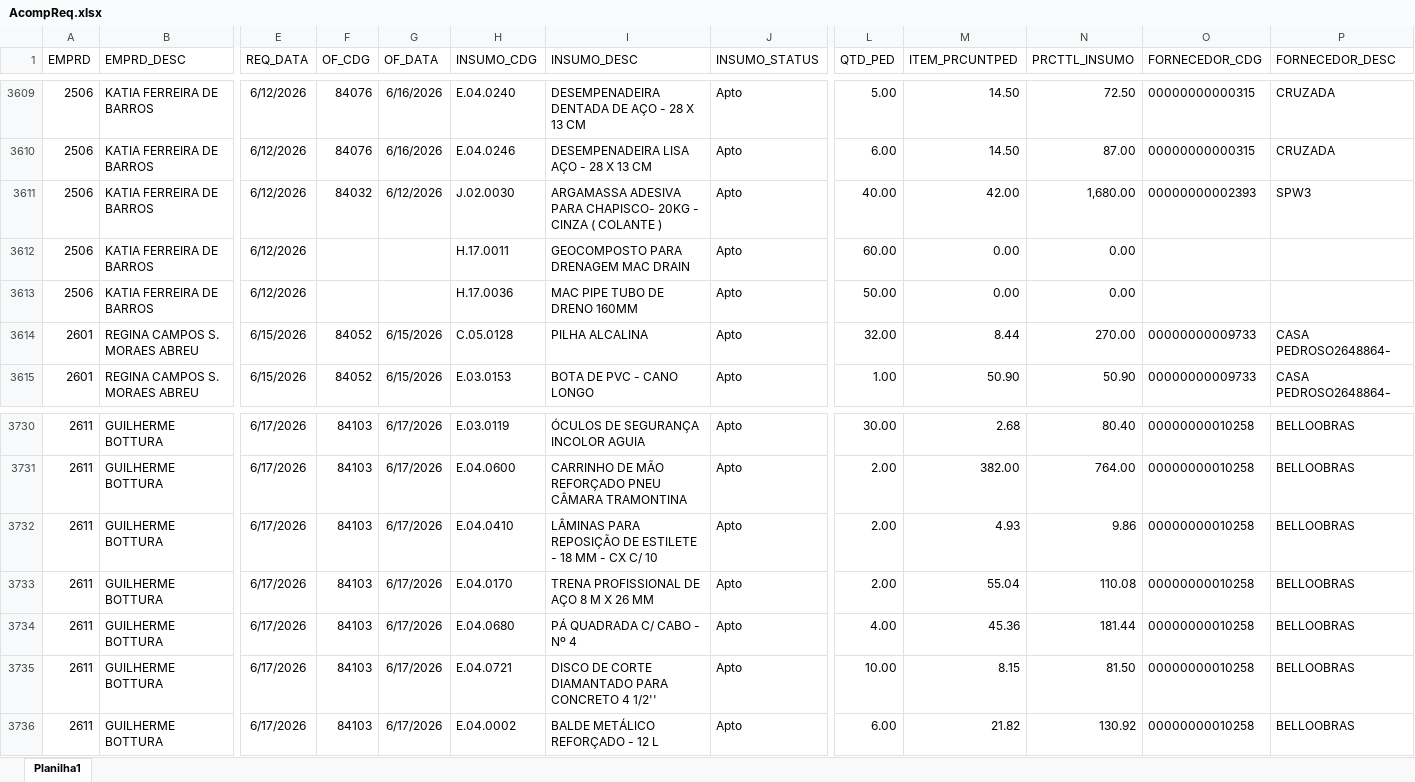
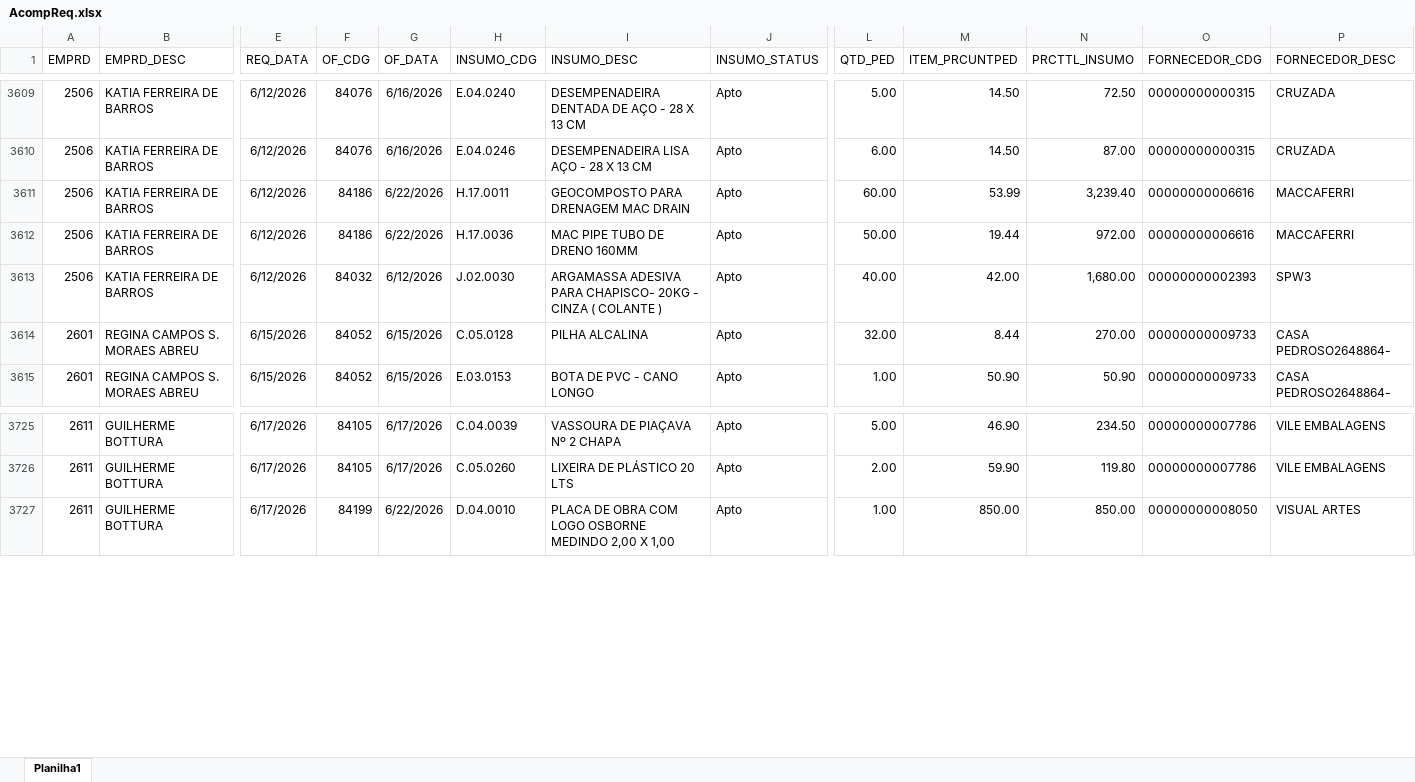
Before and after one commit to Mgiglio98/acompanhamento-requisicoes, an Excel workbook: AcompReq.xlsx, sheet Planilha1, drawn as a sheet; only a part is shown, gaps mark what is left out; values as stored, in another font and other column widths than the file's, no borders; removed rows and columns are numbered as before the commit, all else as after; rows hold the shown columns only; the diff covers the shown part only; the diff names each change by its address in the sheet, - before the commit and + after, or states it on an @@ line.

```diff
--- a/AcompReq.xlsx (sheet Planilha1)
+++ b/AcompReq.xlsx (sheet Planilha1)
+row 3611: 2506 | KATIA FERREIRA DE BARROS | 6/12/2026 | 84186 | 6/22/2026 | H.17.0011 | GEOCOMPOSTO PARA DRENAGEM MAC DRAIN | Apto | 60.00 | 53.99 | 3,239.40 | 00000000006616 | MACCAFERRI
+row 3612: 2506 | KATIA FERREIRA DE BARROS | 6/12/2026 | 84186 | 6/22/2026 | H.17.0036 | MAC PIPE TUBO DE DRENO 160MM | Apto | 50.00 | 19.44 | 972.00 | 00000000006616 | MACCAFERRI
-row 3612: 2506 | KATIA FERREIRA DE BARROS | 6/12/2026 |  |  | H.17.0011 | GEOCOMPOSTO PARA DRENAGEM MAC DRAIN | Apto | 60.00 | 0.00 | 0.00
-row 3613: 2506 | KATIA FERREIRA DE BARROS | 6/12/2026 |  |  | H.17.0036 | MAC PIPE TUBO DE DRENO 160MM | Apto | 50.00 | 0.00 | 0.00
-F3725:F3726 (OF_CDG): 84103
+F3725:F3726 (OF_CDG): 84105
-H3725 (INSUMO_CDG): E.03.0119
+H3725 (INSUMO_CDG): C.04.0039
-I3725 (INSUMO_DESC): ÓCULOS DE SEGURANÇA INCOLOR AGUIA
+I3725 (INSUMO_DESC): VASSOURA DE PIAÇAVA Nº 2 CHAPA
-L3725 (QTD_PED): 30.00
+L3725 (QTD_PED): 5.00
-M3725 (ITEM_PRCUNTPED): 2.68
+M3725 (ITEM_PRCUNTPED): 46.90
-N3725 (PRCTTL_INSUMO): 80.40
+N3725 (PRCTTL_INSUMO): 234.50
-O3725:O3726 (FORNECEDOR_CDG): 00000000010258
+O3725:O3726 (FORNECEDOR_CDG): 00000000007786
-P3725:P3726 (FORNECEDOR_DESC): BELLOOBRAS
+P3725:P3726 (FORNECEDOR_DESC): VILE EMBALAGENS
-H3726 (INSUMO_CDG): E.04.0600
+H3726 (INSUMO_CDG): C.05.0260
-I3726 (INSUMO_DESC): CARRINHO DE MÃO REFORÇADO PNEU CÂMARA TRAMONTINA
+I3726 (INSUMO_DESC): LIXEIRA DE PLÁSTICO 20 LTS
-M3726 (ITEM_PRCUNTPED): 382.00
+M3726 (ITEM_PRCUNTPED): 59.90
-N3726 (PRCTTL_INSUMO): 764.00
+N3726 (PRCTTL_INSUMO): 119.80
-row 3732: 2611 | GUILHERME BOTTURA | 6/17/2026 | 84103 | 6/17/2026 | E.04.0410 | LÂMINAS PARA REPOSIÇÃO DE ESTILETE - 18 MM - CX C/ 10 | Apto | 2.00 | 4.93 | 9.86 | 00000000010258 | BELLOOBRAS
-F3727 (OF_CDG): 84103
+F3727 (OF_CDG): 84199
-G3727 (OF_DATA): 6/17/2026
+G3727 (OF_DATA): 6/22/2026
-H3727 (INSUMO_CDG): E.04.0170
+H3727 (INSUMO_CDG): D.04.0010
-I3727 (INSUMO_DESC): TRENA PROFISSIONAL DE AÇO 8 M X 26 MM
+I3727 (INSUMO_DESC): PLACA DE OBRA COM LOGO OSBORNE MEDINDO 2,00 X 1,00
-L3727 (QTD_PED): 2.00
+L3727 (QTD_PED): 1.00
-M3727 (ITEM_PRCUNTPED): 55.04
+M3727 (ITEM_PRCUNTPED): 850.00
-N3727 (PRCTTL_INSUMO): 110.08
+N3727 (PRCTTL_INSUMO): 850.00
-O3727 (FORNECEDOR_CDG): 00000000010258
+O3727 (FORNECEDOR_CDG): 00000000008050
-P3727 (FORNECEDOR_DESC): BELLOOBRAS
+P3727 (FORNECEDOR_DESC): VISUAL ARTES
-row 3734: 2611 | GUILHERME BOTTURA | 6/17/2026 | 84103 | 6/17/2026 | E.04.0680 | PÁ QUADRADA C/ CABO - Nº 4 | Apto | 4.00 | 45.36 | 181.44 | 00000000010258 | BELLOOBRAS
-row 3735: 2611 | GUILHERME BOTTURA | 6/17/2026 | 84103 | 6/17/2026 | E.04.0721 | DISCO DE CORTE DIAMANTADO PARA CONCRETO 4 1/2'' | Apto | 10.00 | 8.15 | 81.50 | 00000000010258 | BELLOOBRAS
-row 3736: 2611 | GUILHERME BOTTURA | 6/17/2026 | 84103 | 6/17/2026 | E.04.0002 | BALDE METÁLICO REFORÇADO - 12 L | Apto | 6.00 | 21.82 | 130.92 | 00000000010258 | BELLOOBRAS
```
Also changed, not shown: 67 added rows, 47 removed rows and 233 edited cells elsewhere in this sheet, Relat_OF.xlsx.
